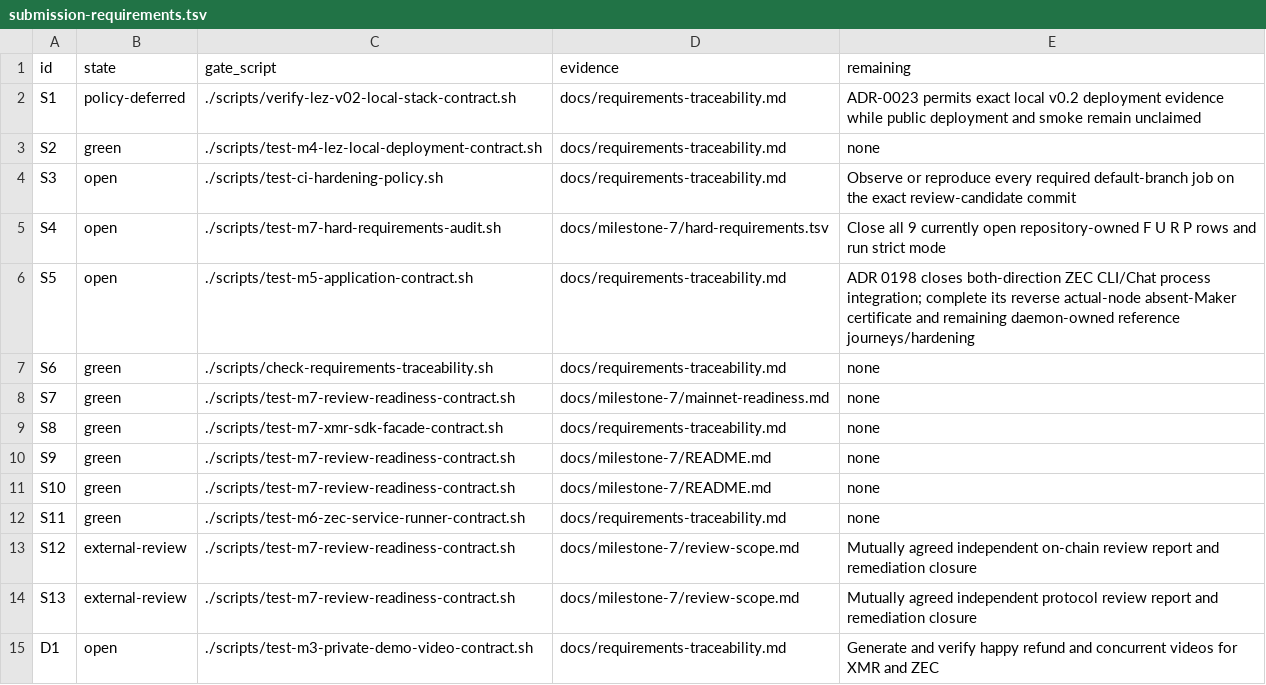
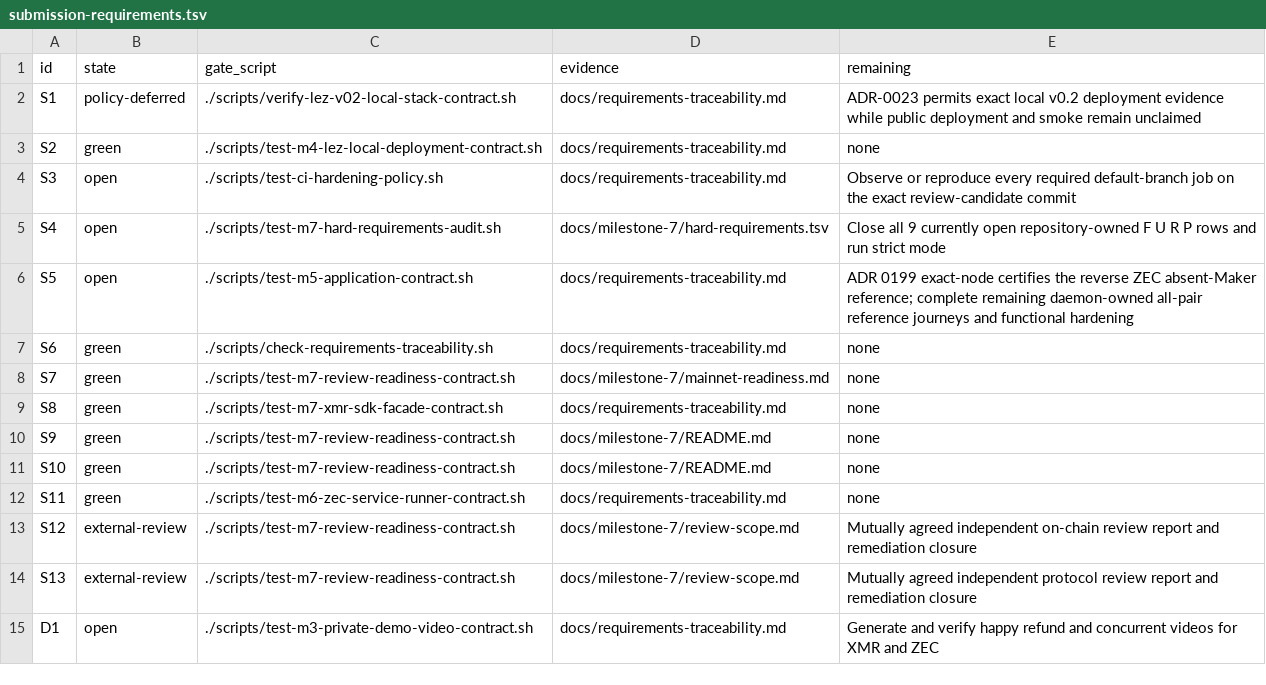
Before and after one commit to gateway-fm/lez-atomic-swaps, a TSV file: docs/milestone-7/submission-requirements.tsv, drawn as a sheet.

```diff
--- a/docs/milestone-7/submission-requirements.tsv
+++ b/docs/milestone-7/submission-requirements.tsv
@@ -5,3 +5,3 @@ S3	open	./scripts/test-ci-hardening-policy.sh	docs/requirements-traceability.md
 S4	open	./scripts/test-m7-hard-requirements-audit.sh	docs/milestone-7/hard-requirements.tsv	Close all 9 currently open repository-owned F U R P rows and run strict mode
-S5	open	./scripts/test-m5-application-contract.sh	docs/requirements-traceability.md	ADR 0198 closes both-direction ZEC CLI/Chat process integration; complete its reverse actual-node absent-Maker certificate and remaining daemon-owned reference journeys/hardening
+S5	open	./scripts/test-m5-application-contract.sh	docs/requirements-traceability.md	ADR 0199 exact-node certifies the reverse ZEC absent-Maker reference; complete remaining daemon-owned all-pair reference journeys and functional hardening
 S6	green	./scripts/check-requirements-traceability.sh	docs/requirements-traceability.md	none
```
Also changed, not shown: docs/milestone-7/hard-requirements.tsv, 12 other files.
